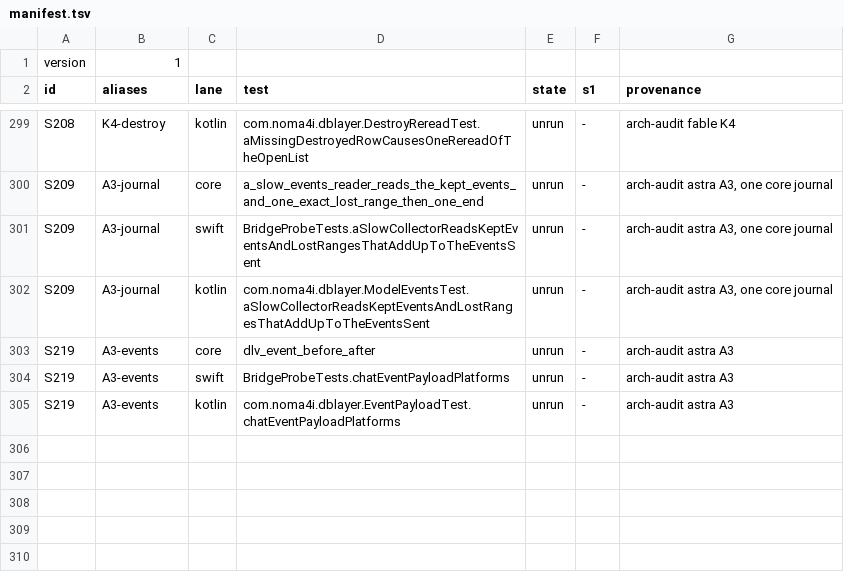
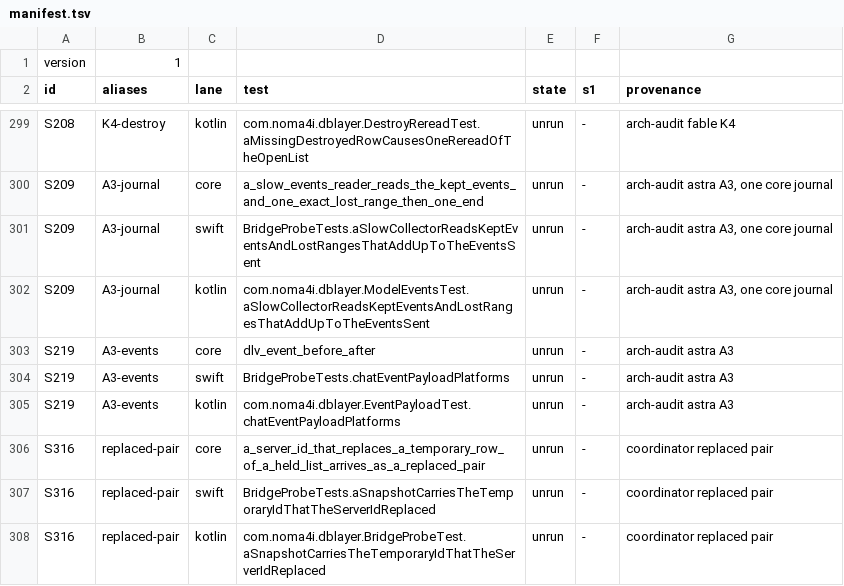
Before and after one commit to noma4i/dblayer, a TSV file: core/src/ffi/selftest/manifest.tsv, drawn as a sheet; only a part is shown, gaps mark what is left out.

```diff
--- a/core/src/ffi/selftest/manifest.tsv
+++ b/core/src/ffi/selftest/manifest.tsv
@@ -305 +305,4 @@ S219	A3-events	swift	BridgeProbeTests.chatEventPayloadPlatforms	unrun	-	arch-aud
 S219	A3-events	kotlin	com.noma4i.dblayer.EventPayloadTest.chatEventPayloadPlatforms	unrun	-	arch-audit astra A3
+S316	replaced-pair	core	a_server_id_that_replaces_a_temporary_row_of_a_held_list_arrives_as_a_replaced_pair	unrun	-	coordinator replaced pair
+S316	replaced-pair	swift	BridgeProbeTests.aSnapshotCarriesTheTemporaryIdThatTheServerIdReplaced	unrun	-	coordinator replaced pair
+S316	replaced-pair	kotlin	com.noma4i.dblayer.BridgeProbeTest.aSnapshotCarriesTheTemporaryIdThatTheServerIdReplaced	unrun	-	coordinator replaced pair
```
Also changed, not shown: 12 other files.
